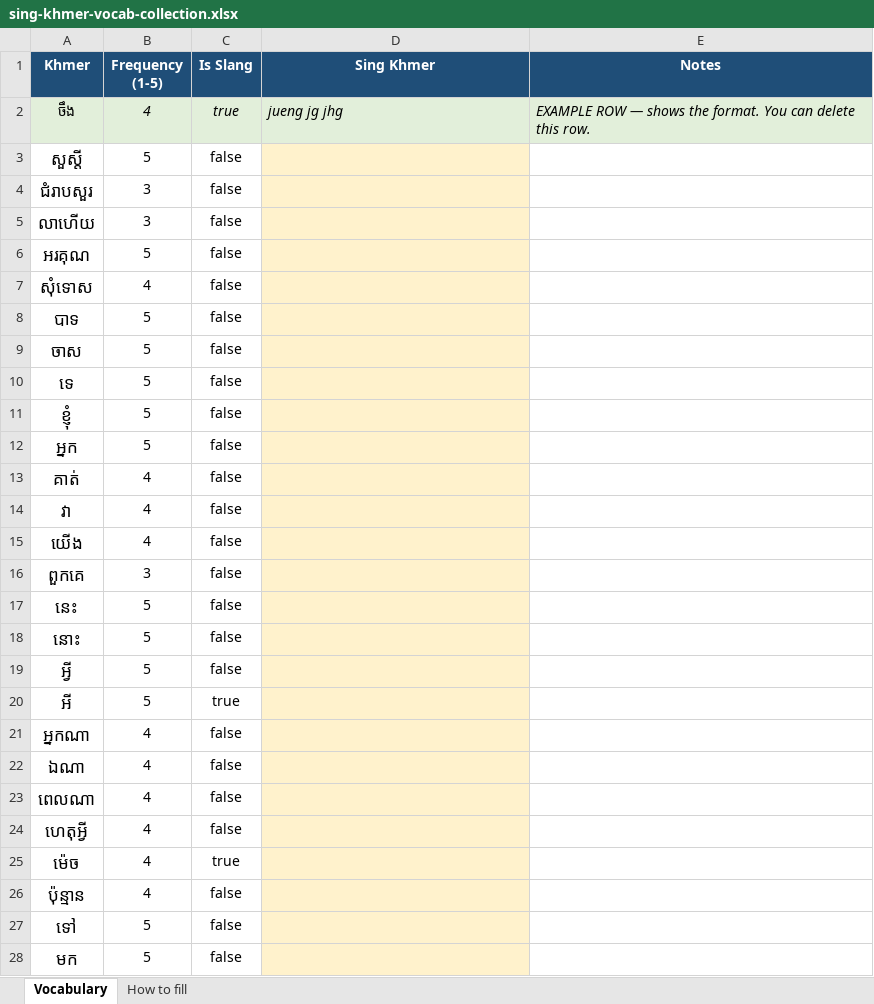
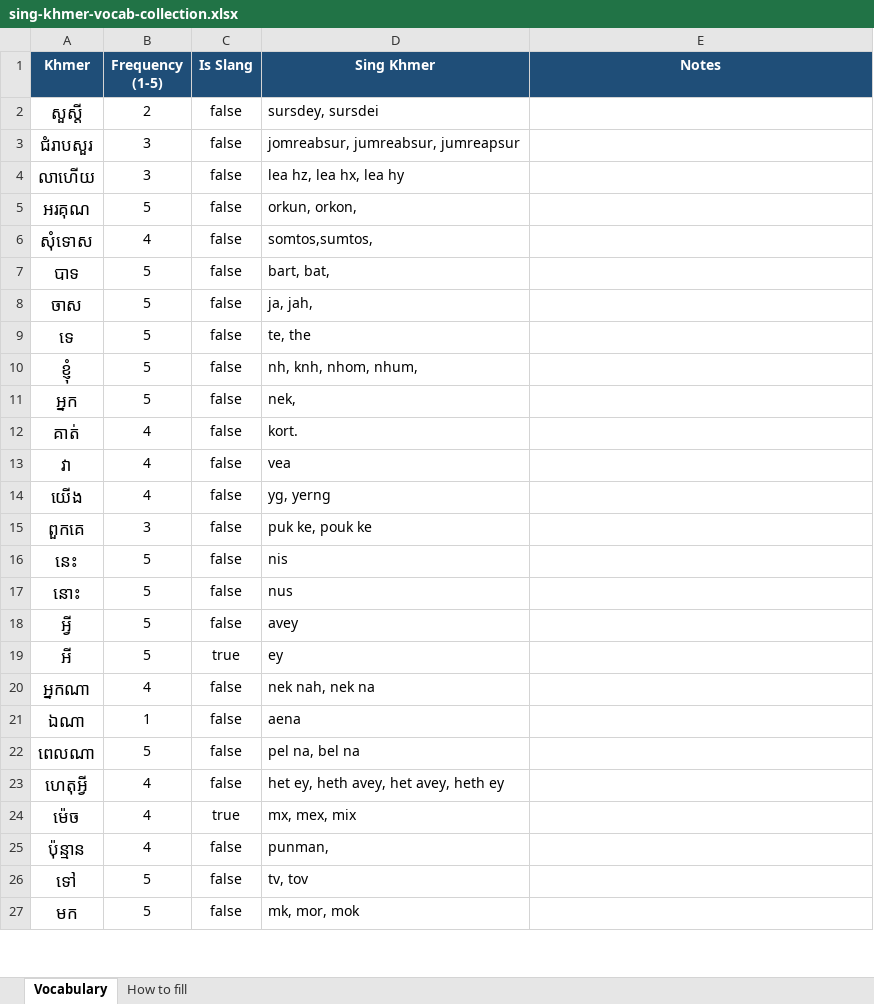
Before and after one commit to SrunLyheang/sync-khmer-engine, an Excel workbook: data/sing-khmer-vocab-collection.xlsx, sheet Vocabulary, drawn as a sheet; only a part is shown; values as stored, in another font and other column widths than the file's, no borders; removed rows and columns are numbered as before the commit, all else as after; the diff covers the shown part only; the diff names each change by its address in the sheet, - before the commit and + after, or states it on an @@ line.

```diff
--- a/data/sing-khmer-vocab-collection.xlsx (sheet Vocabulary)
+++ b/data/sing-khmer-vocab-collection.xlsx (sheet Vocabulary)
-row 2: ចឹង | 4 | true | jueng jg jhg | EXAMPLE ROW — shows the format. You can delete this row.
-B2 (Frequency (1-5)): 5
+B2 (Frequency (1-5)): 2
-D2 (Sing Khmer): (empty)
+D2 (Sing Khmer): sursdey, sursdei
-D2:D27 fill: #FFF2CC
+D2:D27 fill: none
-D3 (Sing Khmer): (empty)
+D3 (Sing Khmer): jomreabsur, jumreabsur, jumreapsur
-D4 (Sing Khmer): (empty)
+D4 (Sing Khmer): lea hz, lea hx, lea hy
-D5 (Sing Khmer): (empty)
+D5 (Sing Khmer): orkun, orkon,
-D6 (Sing Khmer): (empty)
+D6 (Sing Khmer): somtos,sumtos,
-D7 (Sing Khmer): (empty)
+D7 (Sing Khmer): bart, bat,
-D8 (Sing Khmer): (empty)
+D8 (Sing Khmer): ja, jah,
-D9 (Sing Khmer): (empty)
+D9 (Sing Khmer): te, the
-D10 (Sing Khmer): (empty)
+D10 (Sing Khmer): nh, knh, nhom, nhum,
-D11 (Sing Khmer): (empty)
+D11 (Sing Khmer): nek,
-D12 (Sing Khmer): (empty)
+D12 (Sing Khmer): kort.
-D13 (Sing Khmer): (empty)
+D13 (Sing Khmer): vea
-D14 (Sing Khmer): (empty)
+D14 (Sing Khmer): yg, yerng
-D15 (Sing Khmer): (empty)
+D15 (Sing Khmer): puk ke, pouk ke
-D16 (Sing Khmer): (empty)
+D16 (Sing Khmer): nis
-D17 (Sing Khmer): (empty)
+D17 (Sing Khmer): nus
-D18 (Sing Khmer): (empty)
+D18 (Sing Khmer): avey
-D19 (Sing Khmer): (empty)
+D19 (Sing Khmer): ey
-D20 (Sing Khmer): (empty)
+D20 (Sing Khmer): nek nah, nek na
-B21 (Frequency (1-5)): 4
+B21 (Frequency (1-5)): 1
-D21 (Sing Khmer): (empty)
+D21 (Sing Khmer): aena
-B22 (Frequency (1-5)): 4
+B22 (Frequency (1-5)): 5
-D22 (Sing Khmer): (empty)
+D22 (Sing Khmer): pel na, bel na
-D23 (Sing Khmer): (empty)
+D23 (Sing Khmer): het ey, heth avey, het avey, heth ey
-D24 (Sing Khmer): (empty)
+D24 (Sing Khmer): mx, mex, mix
-D25 (Sing Khmer): (empty)
+D25 (Sing Khmer): punman,
-D26 (Sing Khmer): (empty)
+D26 (Sing Khmer): tv, tov
-D27 (Sing Khmer): (empty)
+D27 (Sing Khmer): mk, mor, mok
```
Also changed, not shown: 115 added rows, 62 edited cells and cell formats elsewhere in this sheet, sheet How to fill.
